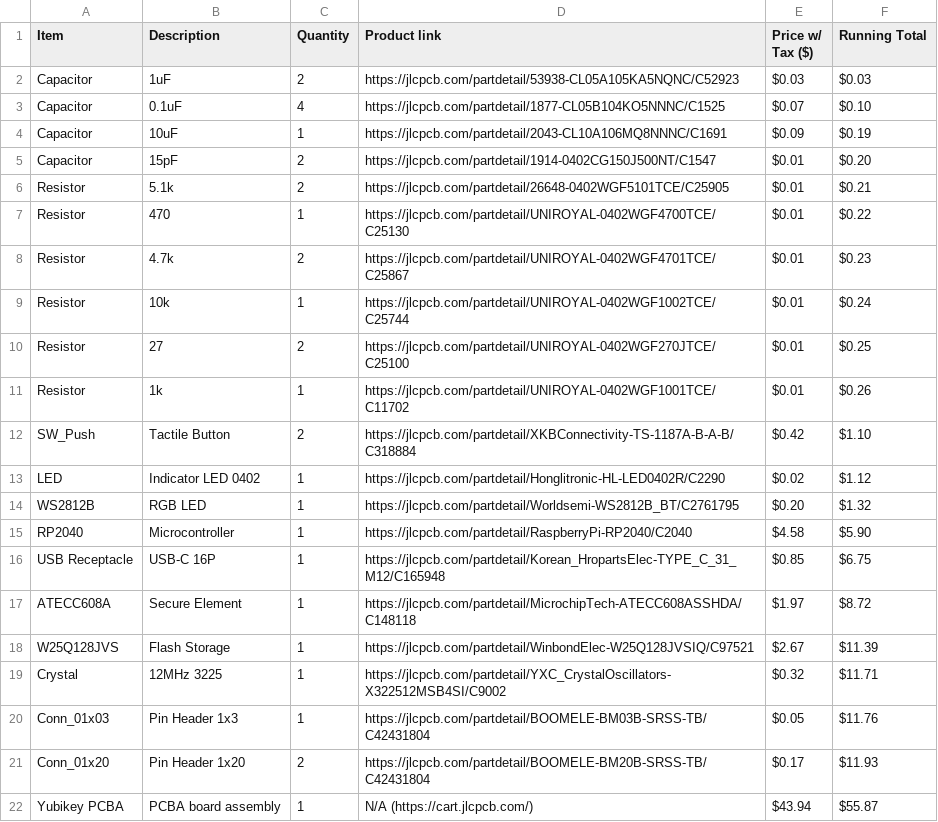
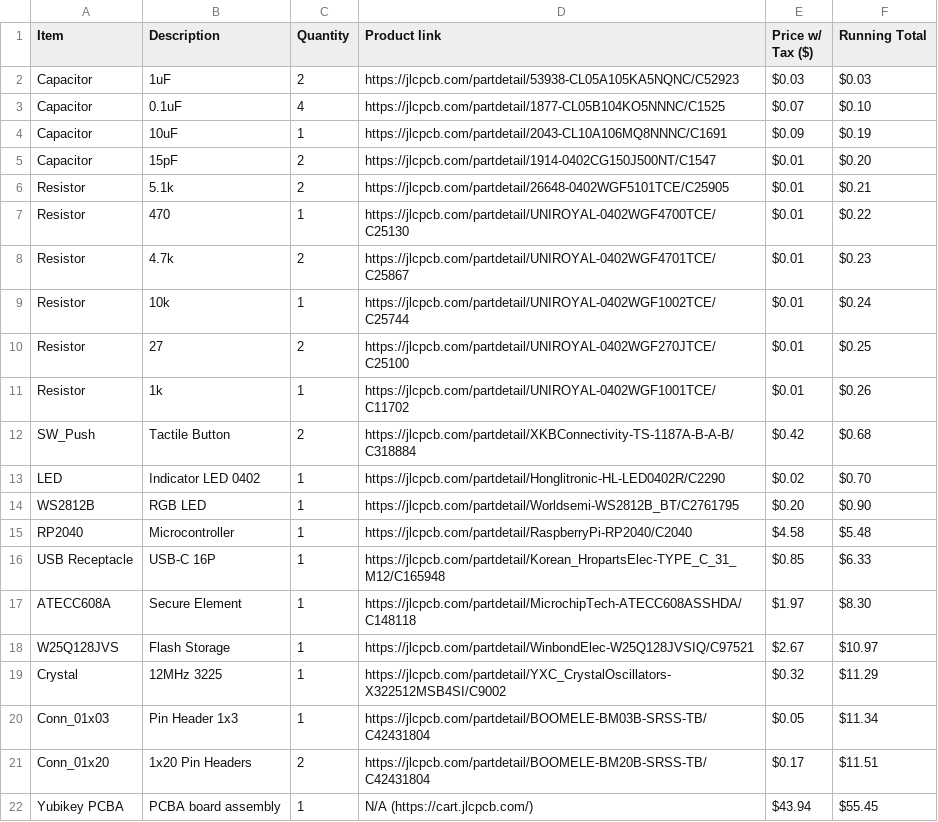
Before and after one commit to aakashvishcoder/Yubikey, a CSV file: yubikey/bom.csv, drawn as a sheet.

Commit message:
forgot to comit

```diff
--- a/yubikey/bom.csv
+++ b/yubikey/bom.csv
@@ -11,12 +11,12 @@ Resistor,27,2,https://jlcpcb.com/partdetail/UNIROYAL-0402WGF270JTCE/C25100,$0.01
 Resistor,1k,1,https://jlcpcb.com/partdetail/UNIROYAL-0402WGF1001TCE/C11702,$0.01,$0.26
-SW_Push,Tactile Button,2,https://jlcpcb.com/partdetail/XKBConnectivity-TS-1187A-B-A-B/C318884,$0.42,$1.10
-LED,Indicator LED 0402,1,https://jlcpcb.com/partdetail/Honglitronic-HL-LED0402R/C2290,$0.02,$1.12
-WS2812B,RGB LED,1,https://jlcpcb.com/partdetail/Worldsemi-WS2812B_BT/C2761795,$0.20,$1.32
-RP2040,Microcontroller,1,https://jlcpcb.com/partdetail/RaspberryPi-RP2040/C2040,$4.58,$5.90
-USB Receptacle,USB-C 16P,1,https://jlcpcb.com/partdetail/Korean_HropartsElec-TYPE_C_31_M12/C165948,$0.85,$6.75
-ATECC608A,Secure Element,1,https://jlcpcb.com/partdetail/MicrochipTech-ATECC608ASSHDA/C148118,$1.97,$8.72
-W25Q128JVS,Flash Storage,1,https://jlcpcb.com/partdetail/WinbondElec-W25Q128JVSIQ/C97521,$2.67,$11.39
-Crystal,12MHz 3225,1,https://jlcpcb.com/partdetail/YXC_CrystalOscillators-X322512MSB4SI/C9002,$0.32,$11.71
-Conn_01x03,Pin Header 1x3,1,https://jlcpcb.com/partdetail/BOOMELE-BM03B-SRSS-TB/C42431804,$0.05,$11.76
-Conn_01x20,Pin Header 1x20,2,https://jlcpcb.com/partdetail/BOOMELE-BM20B-SRSS-TB/C42431804,$0.17,$11.93
-Yubikey PCBA,PCBA board assembly,1,N/A (https://cart.jlcpcb.com/),$43.94,$55.87
+SW_Push,Tactile Button,2,https://jlcpcb.com/partdetail/XKBConnectivity-TS-1187A-B-A-B/C318884,$0.42,$0.68
+LED,Indicator LED 0402,1,https://jlcpcb.com/partdetail/Honglitronic-HL-LED0402R/C2290,$0.02,$0.70
+WS2812B,RGB LED,1,https://jlcpcb.com/partdetail/Worldsemi-WS2812B_BT/C2761795,$0.20,$0.90
+RP2040,Microcontroller,1,https://jlcpcb.com/partdetail/RaspberryPi-RP2040/C2040,$4.58,$5.48
+USB Receptacle,USB-C 16P,1,https://jlcpcb.com/partdetail/Korean_HropartsElec-TYPE_C_31_M12/C165948,$0.85,$6.33
+ATECC608A,Secure Element,1,https://jlcpcb.com/partdetail/MicrochipTech-ATECC608ASSHDA/C148118,$1.97,$8.30
+W25Q128JVS,Flash Storage,1,https://jlcpcb.com/partdetail/WinbondElec-W25Q128JVSIQ/C97521,$2.67,$10.97
+Crystal,12MHz 3225,1,https://jlcpcb.com/partdetail/YXC_CrystalOscillators-X322512MSB4SI/C9002,$0.32,$11.29
+Conn_01x03,Pin Header 1x3,1,https://jlcpcb.com/partdetail/BOOMELE-BM03B-SRSS-TB/C42431804,$0.05,$11.34
+Conn_01x20,1x20 Pin Headers,2,https://jlcpcb.com/partdetail/BOOMELE-BM20B-SRSS-TB/C42431804,$0.17,$11.51
+Yubikey PCBA,PCBA board assembly,1,N/A (https://cart.jlcpcb.com/),$43.94,$55.45
```
